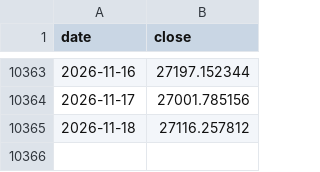
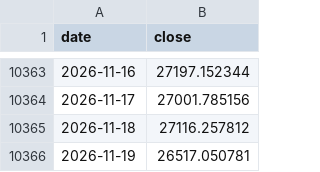
Before and after one commit to imtaehyun/tripod-signal, a CSV file: data/ndx.csv, drawn as a sheet; only a part is shown, gaps mark what is left out.

```diff
--- a/data/ndx.csv
+++ b/data/ndx.csv
@@ -10365 +10365,2 @@ date,close
 2026-11-18,27116.257812
+2026-11-19,26517.050781
```
Also changed, not shown: data/etf.csv, data/vix.csv.
